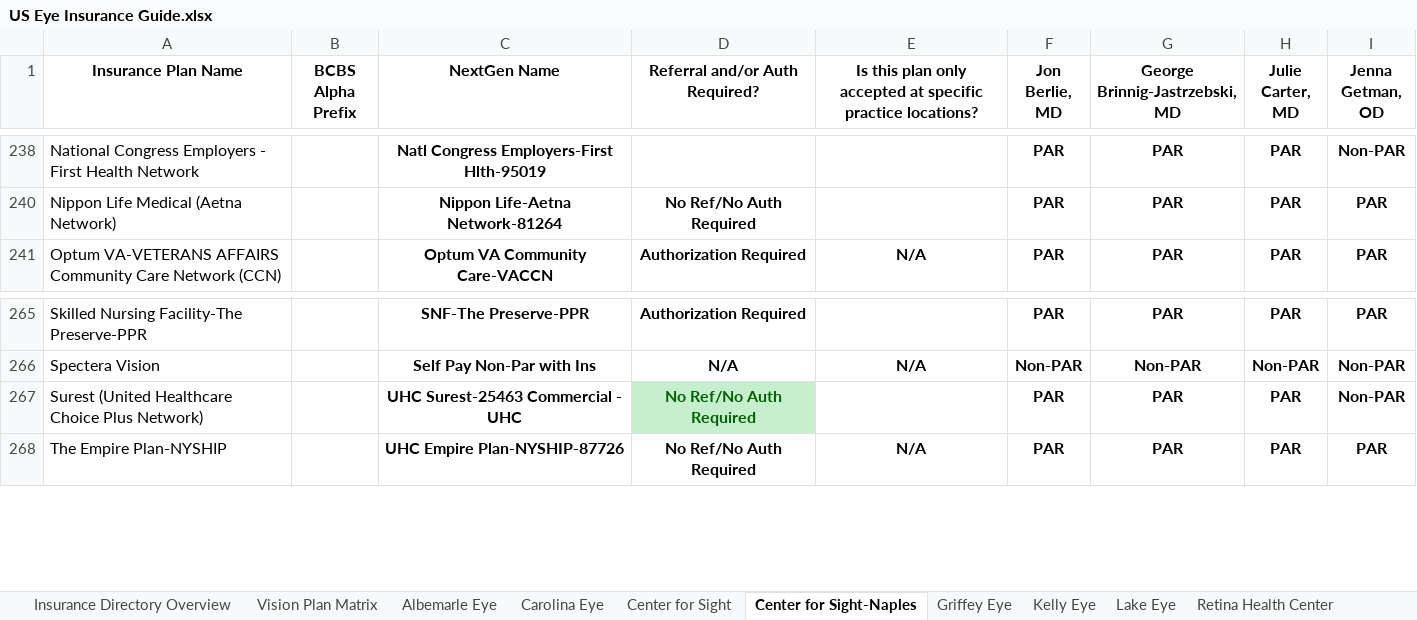
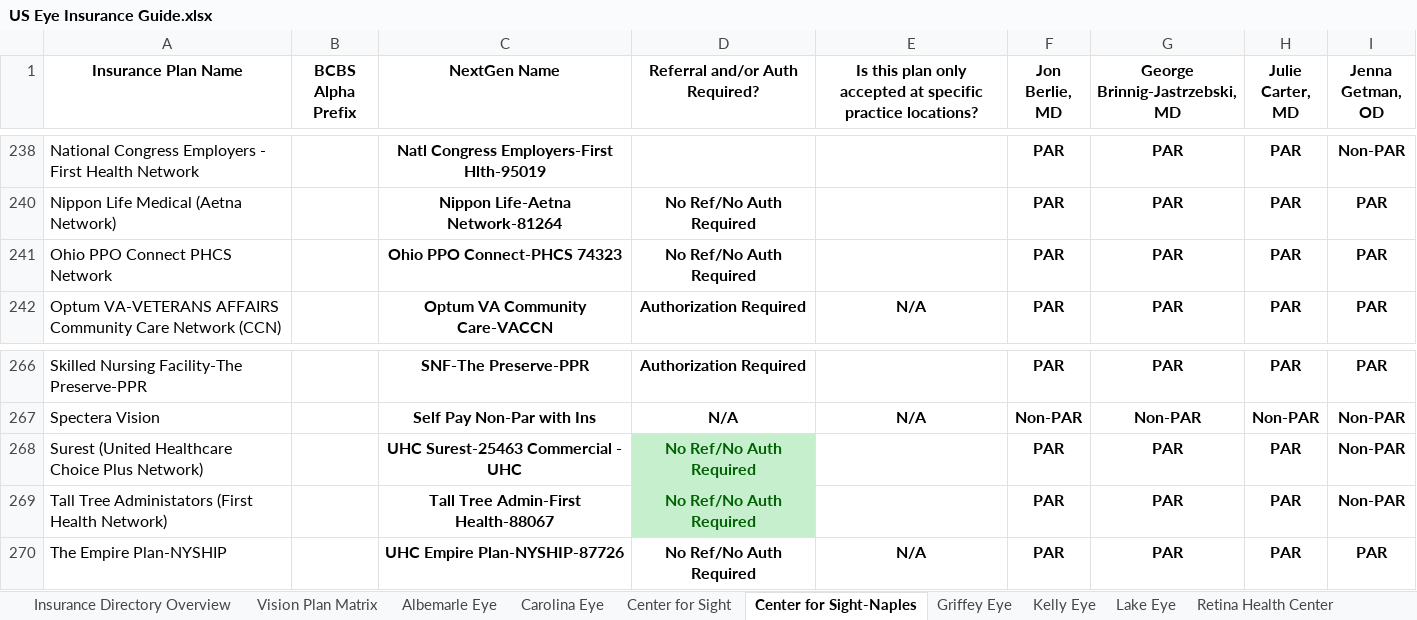
Before and after one commit to wak1616/PAC, an Excel workbook: US Eye Insurance Guide.xlsx, sheet Center for Sight-Naples, drawn as a sheet; only a part is shown, gaps mark what is left out; values as stored, in another font and other column widths than the file's, no borders; conditional formats not drawn; the diff names each change by its address in the sheet, - before the commit and + after, or states it on an @@ line.

```diff
--- a/US Eye Insurance Guide.xlsx (sheet Center for Sight-Naples)
+++ b/US Eye Insurance Guide.xlsx (sheet Center for Sight-Naples)
+row 241: Ohio PPO Connect PHCS Network |  | Ohio PPO Connect-PHCS 74323 | No Ref/No Auth Required |  | PAR | PAR | PAR | PAR
+row 269: Tall Tree Administators (First Health Network) |  | Tall Tree Admin-First Health-88067 | No Ref/No Auth Required |  | PAR | PAR | PAR | Non-PAR
```
Also changed, not shown: sheet Center for Sight, sheet Griffey Eye, sheet LSC-ASC, sheet MEC-ASC, sheet Carolina Eye, sheet CVSE-ASC.
